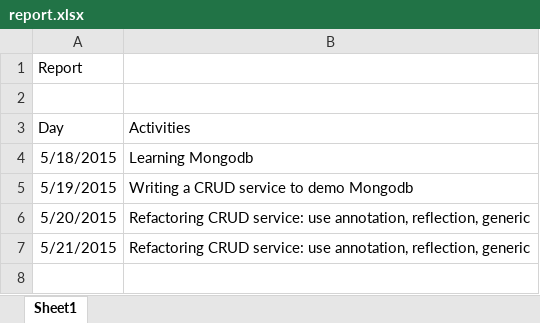
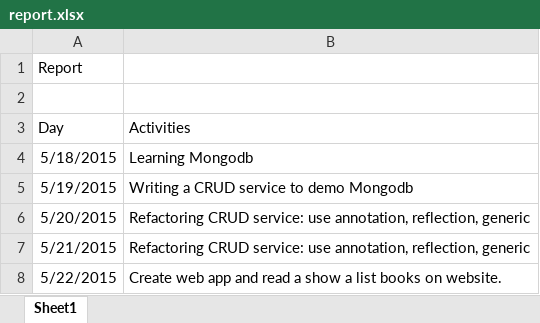
Before and after one commit to trieudoankms/demo-mongodb, an Excel workbook: report.xlsx, sheet Sheet1, drawn as a sheet; values as stored, in another font and other column widths than the file's, no borders; the diff names each change by its address in the sheet, - before the commit and + after, or states it on an @@ line.

```diff
--- a/report.xlsx (sheet Sheet1)
+++ b/report.xlsx (sheet Sheet1)
+row 8: 5/22/2015 | Create web app and read a show a list books on website.
```
Also changed, not shown: 19 other files.
